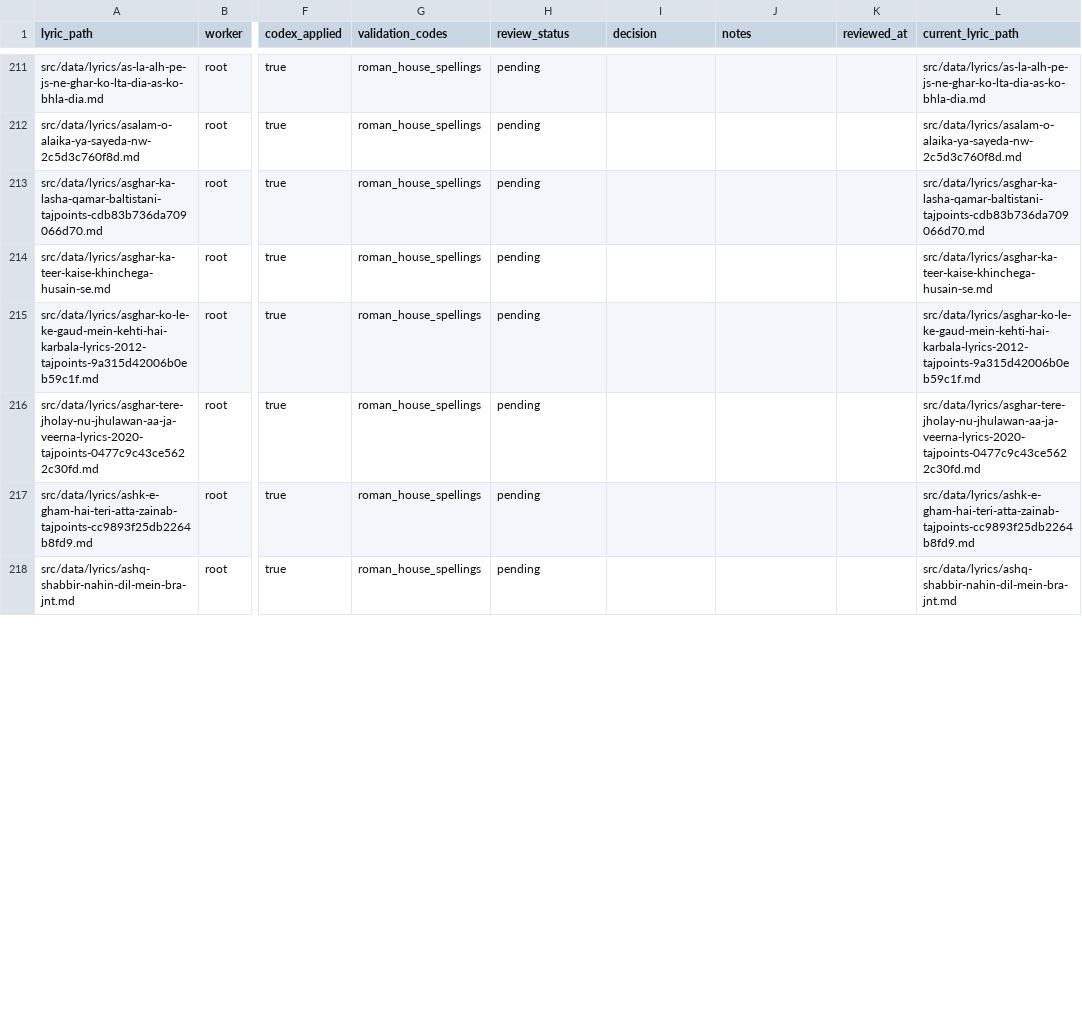
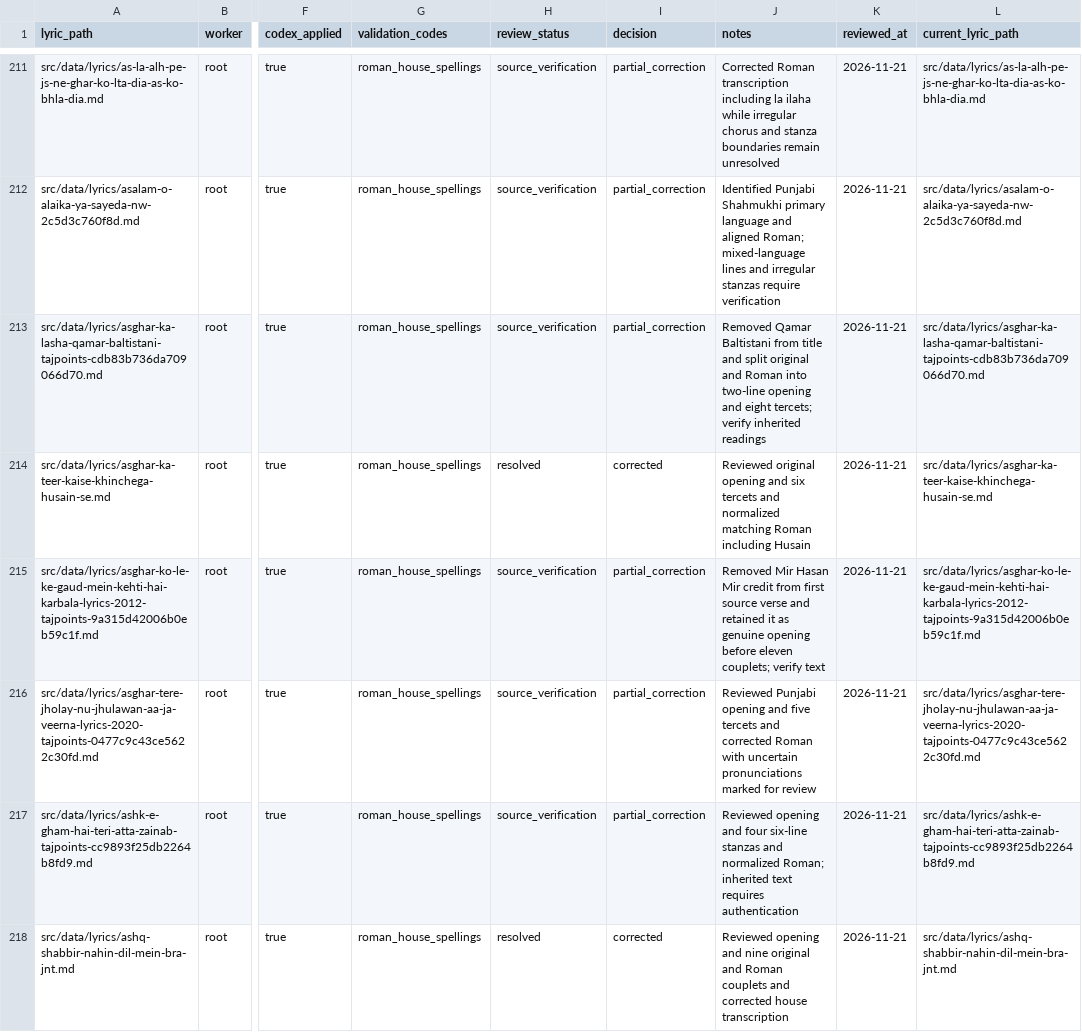
Before and after one commit to GhayurH/lyrics-site, a CSV file: round2-temp/kalam-codex-round2/human_review/tracker.csv, drawn as a sheet; only a part is shown, gaps mark what is left out; the diff covers the shown part only; the diff names each change by its address in the sheet, - before the commit and + after, or states it on an @@ line.

```diff
--- a/round2-temp/kalam-codex-round2/human_review/tracker.csv
+++ b/round2-temp/kalam-codex-round2/human_review/tracker.csv
-H211:H213 (review_status): pending
+H211:H213 (review_status): source_verification
-I211:I213 (decision): (empty)
+I211:I213 (decision): partial_correction
-J211 (notes): (empty)
+J211 (notes): Corrected Roman transcription including la ilaha while irregular chorus and stanza boundaries remain unresolved
-K211:K218 (reviewed_at): (empty)
+K211:K218 (reviewed_at): 2026-11-21
-J212 (notes): (empty)
+J212 (notes): Identified Punjabi Shahmukhi primary language and aligned Roman; mixed-language lines and irregular stanzas require verification
-J213 (notes): (empty)
+J213 (notes): Removed Qamar Baltistani from title and split original and Roman into two-line opening and eight tercets; verify inherited readings
-H214 (review_status): pending
+H214 (review_status): resolved
-I214 (decision): (empty)
+I214 (decision): corrected
-J214 (notes): (empty)
+J214 (notes): Reviewed original opening and six tercets and normalized matching Roman including Husain
-H215:H217 (review_status): pending
+H215:H217 (review_status): source_verification
-I215:I217 (decision): (empty)
+I215:I217 (decision): partial_correction
-J215 (notes): (empty)
+J215 (notes): Removed Mir Hasan Mir credit from first source verse and retained it as genuine opening before eleven couplets; verify text
-J216 (notes): (empty)
+J216 (notes): Reviewed Punjabi opening and five tercets and corrected Roman with uncertain pronunciations marked for review
-J217 (notes): (empty)
+J217 (notes): Reviewed opening and four six-line stanzas and normalized Roman; inherited text requires authentication
-H218 (review_status): pending
+H218 (review_status): resolved
-I218 (decision): (empty)
+I218 (decision): corrected
-J218 (notes): (empty)
+J218 (notes): Reviewed opening and nine original and Roman couplets and corrected house transcription
```
Also changed, not shown: 88 edited cells elsewhere in this file, 30 other files.
